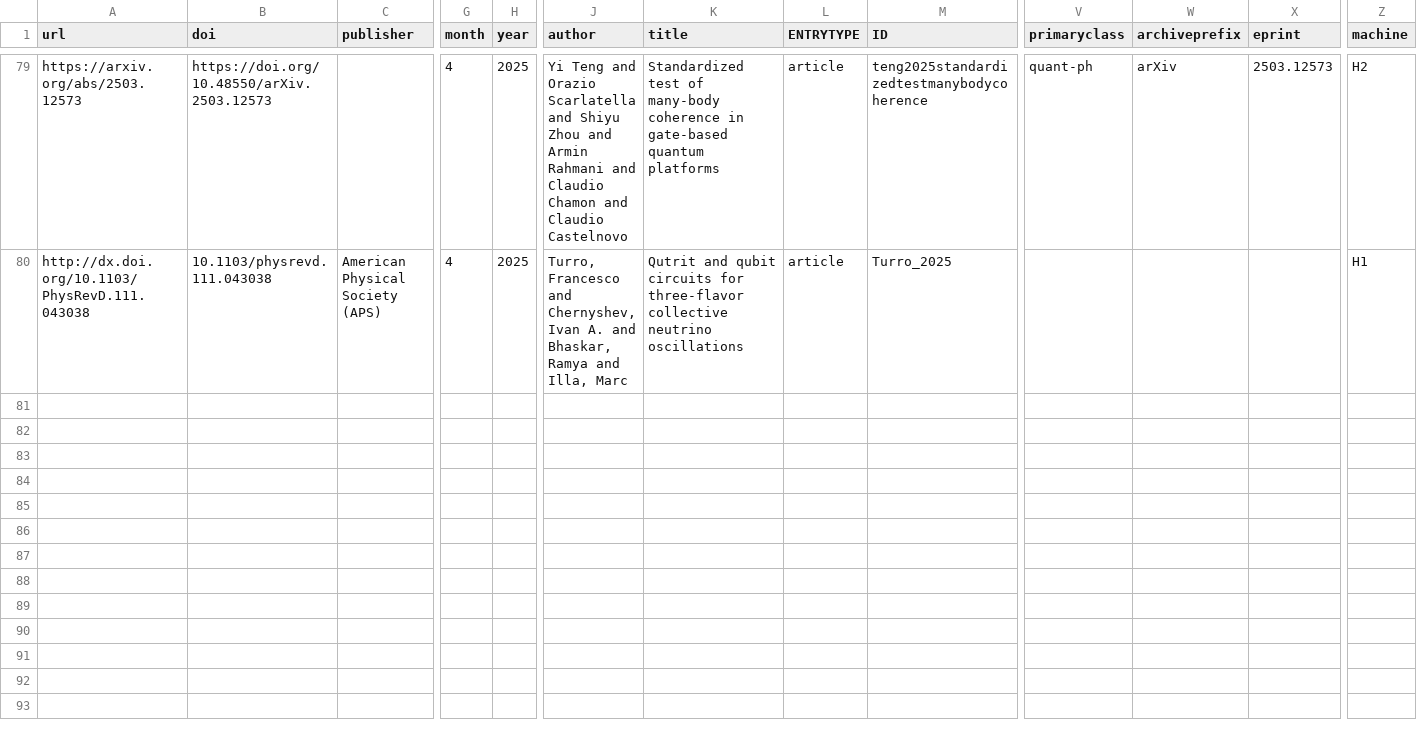
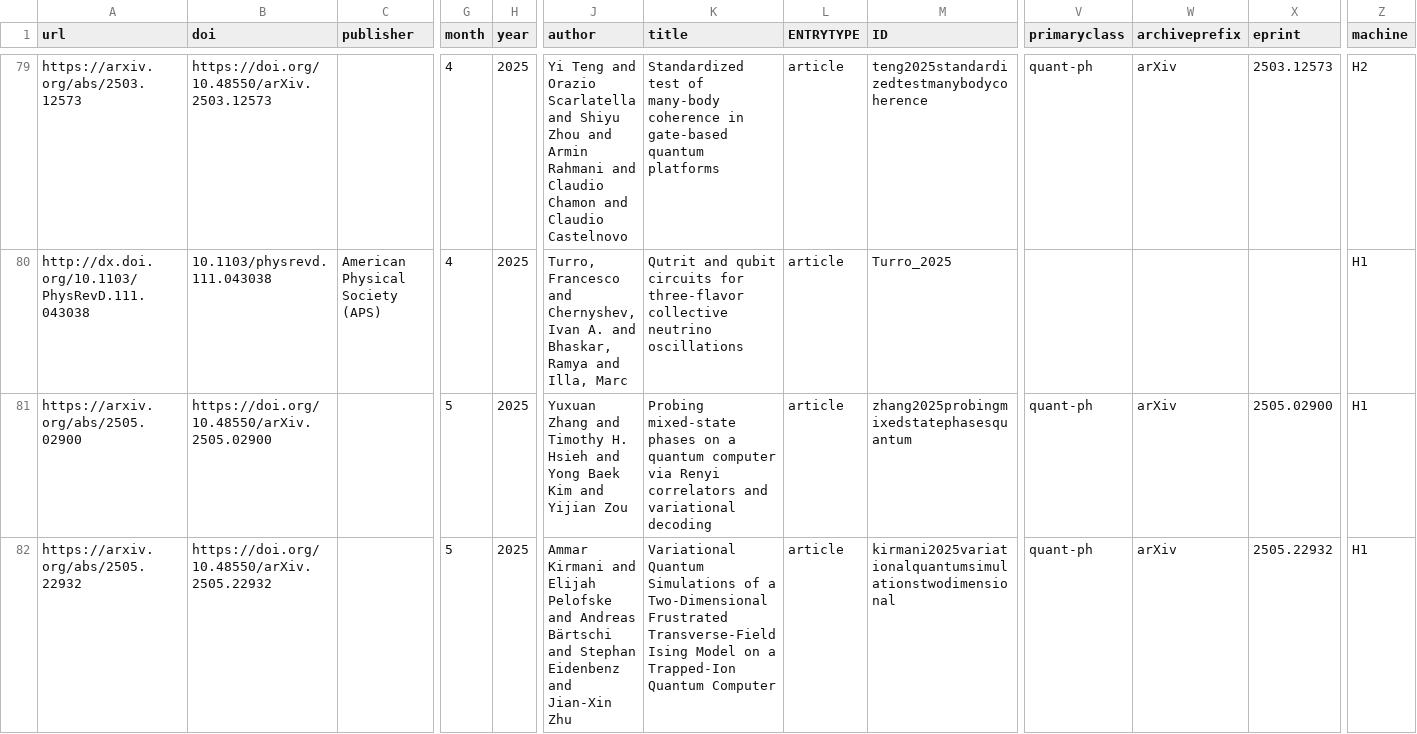
Before and after one commit to CQCL/quantinuum-publications, a CSV file: csv/hardware-citations.csv, drawn as a sheet; only a part is shown, gaps mark what is left out; rows hold the shown columns only; the diff covers the shown part only; the diff names each change by its address in the sheet, - before the commit and + after, or states it on an @@ line.

```diff
--- a/csv/hardware-citations.csv
+++ b/csv/hardware-citations.csv
+row 81: https://arxiv.org/abs/2505.02900 | https://doi.org/10.48550/arXiv.2505.02900 |  | 5 | 2025 | Yuxuan Zhang and Timothy H. Hsieh and Yong Baek Kim and Yijian Zou | Probing mixed-state phases on a quantum computer via Renyi correlators and variational decoding | article | zhang2025probingmixedstatephasesquantum | quant-ph | arXiv | 2505.02900 | H1
+row 82: https://arxiv.org/abs/2505.22932 | https://doi.org/10.48550/arXiv.2505.22932 |  | 5 | 2025 | Ammar Kirmani and Elijah Pelofske and Andreas Bärtschi and Stephan Eidenbenz and Jian-Xin Zhu | Variational Quantum Simulations of a Two-Dimensional Frustrated Transverse-Field Ising Model on a Trapped-Ion Quantum Computer | article | kirmani2025variationalquantumsimulationstwodimensional | quant-ph | arXiv | 2505.22932 | H1
```
Also changed, not shown: 1 added row elsewhere in this file, csv/hardware-collaborations.csv, csv/hardware-references.csv, 1 other file.
